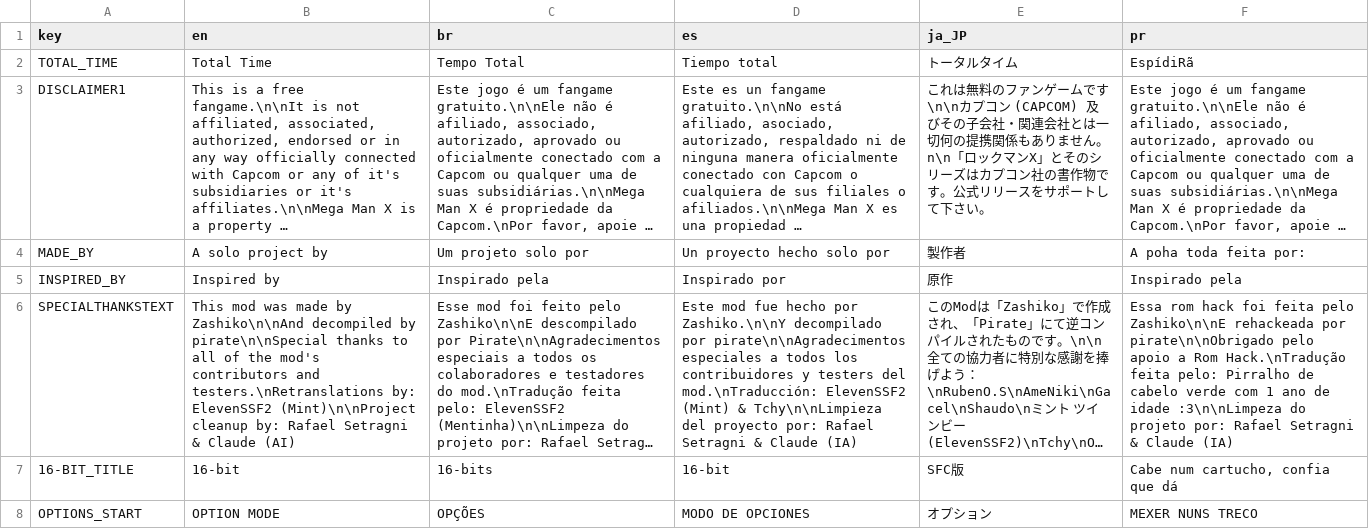
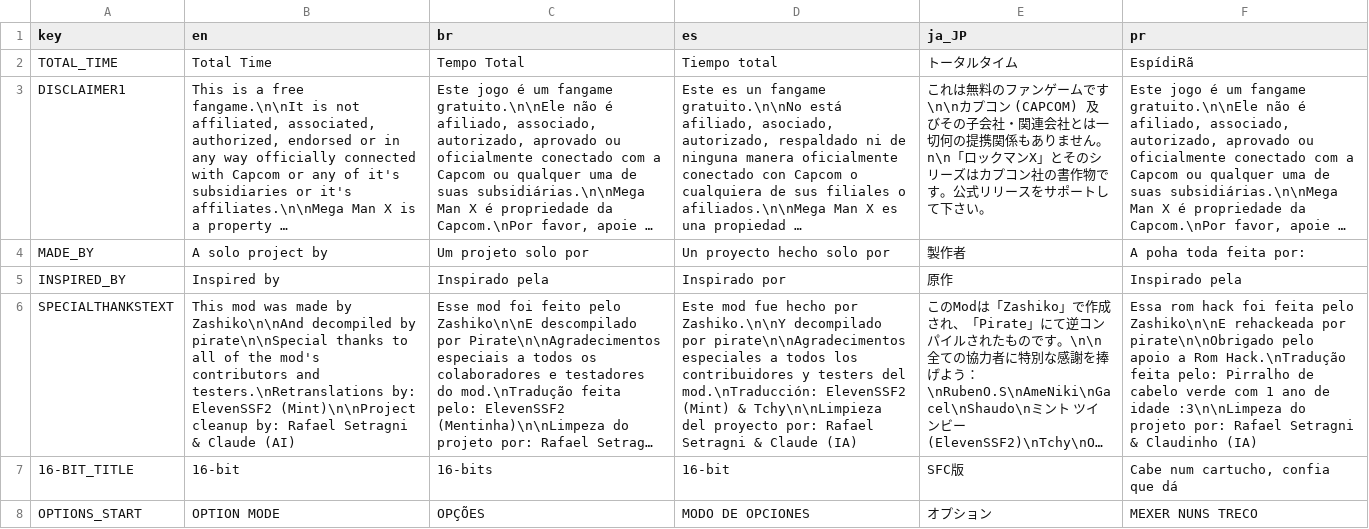
Before and after one commit to rafaelsetragni/Mega-Man-X8-16-bit, a CSV file: src/Localization/real_translations.csv, drawn as a sheet; only a part is shown; long unchanged cells end in …; the diff names each change by its address in the sheet, - before the commit and + after, or states it on an @@ line.

```diff
--- a/src/Localization/real_translations.csv
+++ b/src/Localization/real_translations.csv
-F6 (pr): …Setragni & Claude (IA)
+F6 (pr): …Setragni & Claudinho (IA)
```
